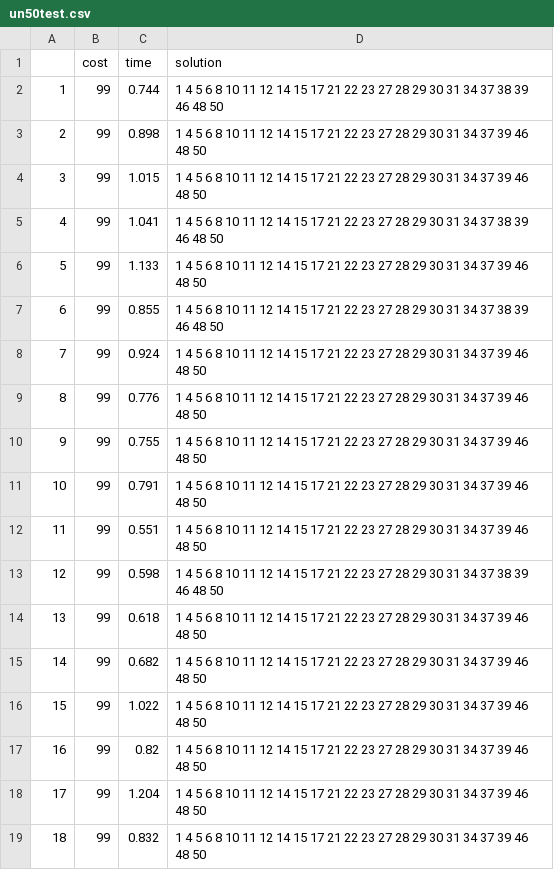
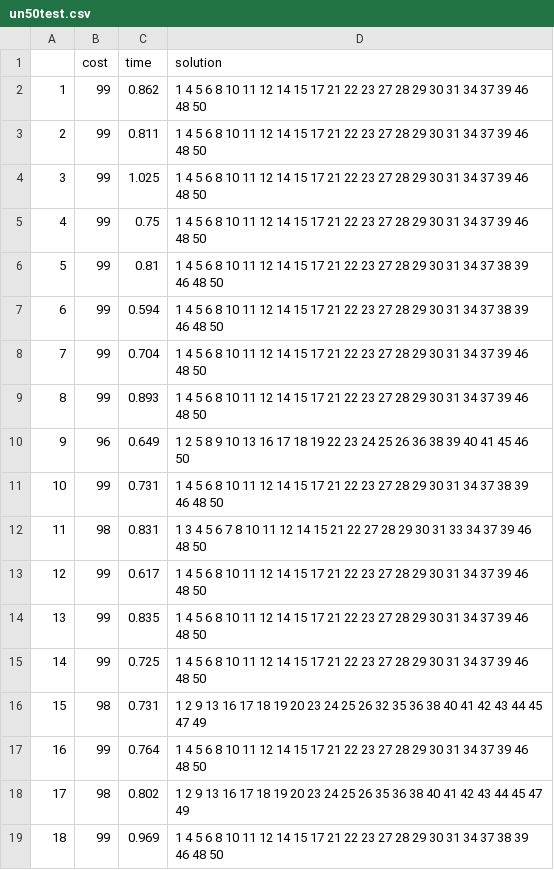
Before and after one commit to dapin1490/2023-1-algorithm-hybrid-GA, a CSV file: island-GA/res/un50test.csv, drawn as a sheet; only a part is shown; the diff covers the shown part only.

```diff
--- a/island-GA/res/un50test.csv
+++ b/island-GA/res/un50test.csv
@@ -1,19 +1,19 @@
 ,cost,time,solution
-1,99,0.744,1 4 5 6 8 10 11 12 14 15 17 21 22 23 27 28 29 30 31 34 37 38 39 46 48 50
-2,99,0.898,1 4 5 6 8 10 11 12 14 15 17 21 22 23 27 28 29 30 31 34 37 39 46 48 50
-3,99,1.015,1 4 5 6 8 10 11 12 14 15 17 21 22 23 27 28 29 30 31 34 37 39 46 48 50
-4,99,1.041,1 4 5 6 8 10 11 12 14 15 17 21 22 23 27 28 29 30 31 34 37 38 39 46 48 50
-5,99,1.133,1 4 5 6 8 10 11 12 14 15 17 21 22 23 27 28 29 30 31 34 37 39 46 48 50
-6,99,0.855,1 4 5 6 8 10 11 12 14 15 17 21 22 23 27 28 29 30 31 34 37 38 39 46 48 50
-7,99,0.924,1 4 5 6 8 10 11 12 14 15 17 21 22 23 27 28 29 30 31 34 37 39 46 48 50
-8,99,0.776,1 4 5 6 8 10 11 12 14 15 17 21 22 23 27 28 29 30 31 34 37 39 46 48 50
-9,99,0.755,1 4 5 6 8 10 11 12 14 15 17 21 22 23 27 28 29 30 31 34 37 39 46 48 50
-10,99,0.791,1 4 5 6 8 10 11 12 14 15 17 21 22 23 27 28 29 30 31 34 37 39 46 48 50
-11,99,0.551,1 4 5 6 8 10 11 12 14 15 17 21 22 23 27 28 29 30 31 34 37 39 46 48 50
-12,99,0.598,1 4 5 6 8 10 11 12 14 15 17 21 22 23 27 28 29 30 31 34 37 38 39 46 48 50
-13,99,0.618,1 4 5 6 8 10 11 12 14 15 17 21 22 23 27 28 29 30 31 34 37 39 46 48 50
-14,99,0.682,1 4 5 6 8 10 11 12 14 15 17 21 22 23 27 28 29 30 31 34 37 39 46 48 50
-15,99,1.022,1 4 5 6 8 10 11 12 14 15 17 21 22 23 27 28 29 30 31 34 37 39 46 48 50
-16,99,0.82,1 4 5 6 8 10 11 12 14 15 17 21 22 23 27 28 29 30 31 34 37 39 46 48 50
-17,99,1.204,1 4 5 6 8 10 11 12 14 15 17 21 22 23 27 28 29 30 31 34 37 39 46 48 50
-18,99,0.832,1 4 5 6 8 10 11 12 14 15 17 21 22 23 27 28 29 30 31 34 37 39 46 48 50
+1,99,0.862,1 4 5 6 8 10 11 12 14 15 17 21 22 23 27 28 29 30 31 34 37 39 46 48 50
+2,99,0.811,1 4 5 6 8 10 11 12 14 15 17 21 22 23 27 28 29 30 31 34 37 39 46 48 50
+3,99,1.025,1 4 5 6 8 10 11 12 14 15 17 21 22 23 27 28 29 30 31 34 37 39 46 48 50
+4,99,0.75,1 4 5 6 8 10 11 12 14 15 17 21 22 23 27 28 29 30 31 34 37 39 46 48 50
+5,99,0.81,1 4 5 6 8 10 11 12 14 15 17 21 22 23 27 28 29 30 31 34 37 38 39 46 48 50
+6,99,0.594,1 4 5 6 8 10 11 12 14 15 17 21 22 23 27 28 29 30 31 34 37 38 39 46 48 50
+7,99,0.704,1 4 5 6 8 10 11 12 14 15 17 21 22 23 27 28 29 30 31 34 37 39 46 48 50
+8,99,0.893,1 4 5 6 8 10 11 12 14 15 17 21 22 23 27 28 29 30 31 34 37 39 46 48 50
+9,96,0.649,1 2 5 8 9 10 13 16 17 18 19 22 23 24 25 26 36 38 39 40 41 45 46 50
+10,99,0.731,1 4 5 6 8 10 11 12 14 15 17 21 22 23 27 28 29 30 31 34 37 38 39 46 48 50
+11,98,0.831,1 3 4 5 6 7 8 10 11 12 14 15 21 22 27 28 29 30 31 33 34 37 39 46 48 50
+12,99,0.617,1 4 5 6 8 10 11 12 14 15 17 21 22 23 27 28 29 30 31 34 37 39 46 48 50
+13,99,0.835,1 4 5 6 8 10 11 12 14 15 17 21 22 23 27 28 29 30 31 34 37 39 46 48 50
+14,99,0.725,1 4 5 6 8 10 11 12 14 15 17 21 22 23 27 28 29 30 31 34 37 39 46 48 50
+15,98,0.731,1 2 9 13 16 17 18 19 20 23 24 25 26 32 35 36 38 40 41 42 43 44 45 47 49
+16,99,0.764,1 4 5 6 8 10 11 12 14 15 17 21 22 23 27 28 29 30 31 34 37 39 46 48 50
+17,98,0.802,1 2 9 13 16 17 18 19 20 23 24 25 26 35 36 38 40 41 42 43 44 45 47 49
+18,99,0.969,1 4 5 6 8 10 11 12 14 15 17 21 22 23 27 28 29 30 31 34 37 38 39 46 48 50
```
Also changed, not shown: 25 edited cells elsewhere in this file, island-GA/res/un100test.csv, island-GA/res/w500test.csv, 9 other files.
